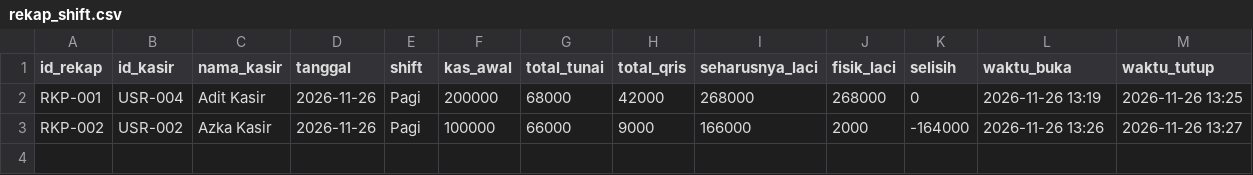
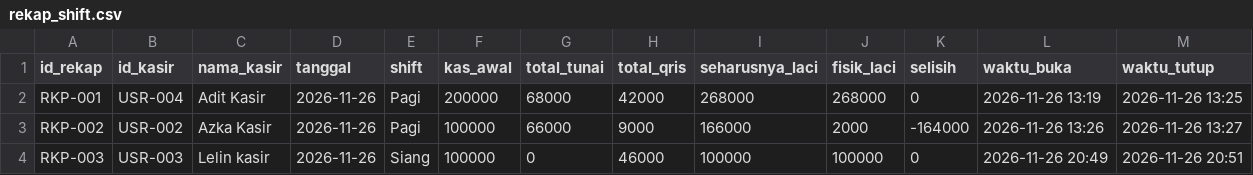
Before and after one commit to Adityanrrhm/kanopi, a CSV file: database/rekap_shift.csv, drawn as a sheet; the diff names each change by its address in the sheet, - before the commit and + after, or states it on an @@ line.

```diff
--- a/database/rekap_shift.csv
+++ b/database/rekap_shift.csv
+row 4: RKP-003 | USR-003 | Lelin kasir | 2026-11-26 | Siang | 100000 | 0 | 46000 | 100000 | 100000 | 0 | 2026-11-26 20:49 | 2026-11-26 20:51
```
Also changed, not shown: database/detail_pesanan.csv, database/menu.csv, 5 other files.
